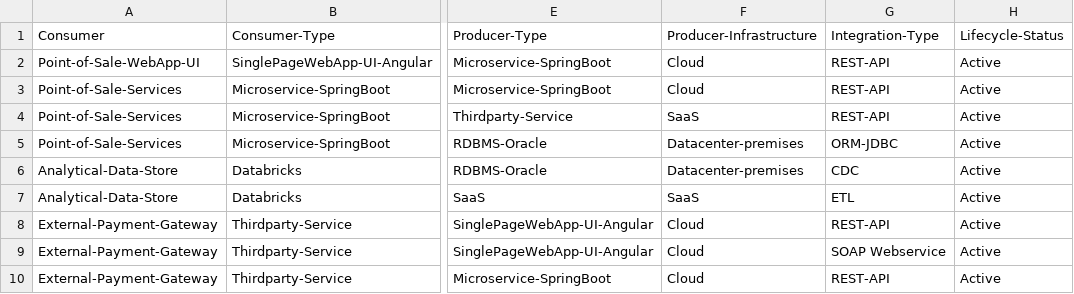
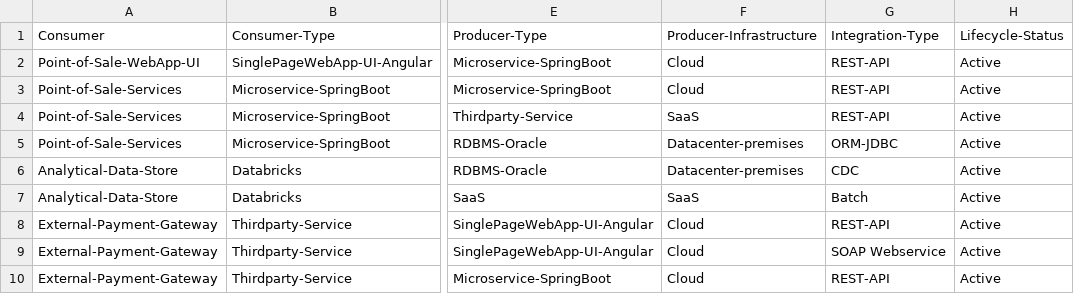
Before and after one commit to PrabuAppDev/D3-systems-architecture, a CSV file: knowledge-graph-light/systems-components-inventory-tags.csv, drawn as a sheet; only a part is shown, gaps mark what is left out; the diff names each change by its address in the sheet, - before the commit and + after, or states it on an @@ line.

Commit message:
Color picker only for API & batch

```diff
--- a/knowledge-graph-light/systems-components-inventory-tags.csv
+++ b/knowledge-graph-light/systems-components-inventory-tags.csv
-G7: ETL
+G7: Batch
```
Also changed, not shown: 1 other file.
